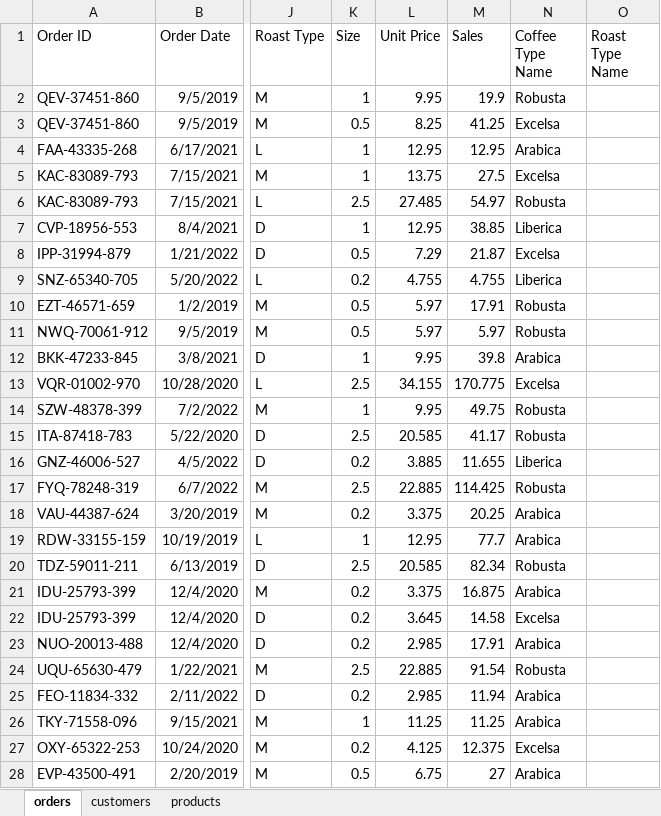
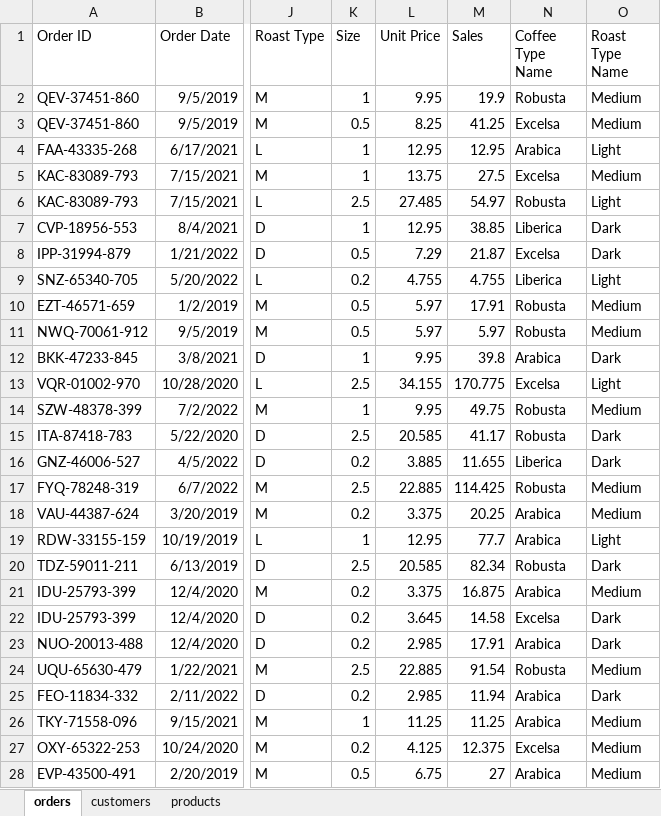
Before and after one commit to HerryTech/Excel-Analysis-Projects, an Excel workbook: Coffee_Sales/data/coffeeOrdersData.xlsx, sheet orders, drawn as a sheet; only a part is shown, gaps mark what is left out; values as stored, in another font and other column widths than the file's, no borders; the diff covers the shown part only; the diff names each change by its address in the sheet, - before the commit and + after, or states it on an @@ line.

Commit message:
Update

```diff
--- a/Coffee_Sales/data/coffeeOrdersData.xlsx (sheet orders)
+++ b/Coffee_Sales/data/coffeeOrdersData.xlsx (sheet orders)
-O2:O3 (Roast Type Name): (empty)
+O2:O3 (Roast Type Name): Medium
-O4 (Roast Type Name): (empty)
+O4 (Roast Type Name): Light
-O5 (Roast Type Name): (empty)
+O5 (Roast Type Name): Medium
-O6 (Roast Type Name): (empty)
+O6 (Roast Type Name): Light
-O7:O8 (Roast Type Name): (empty)
+O7:O8 (Roast Type Name): Dark
-O9 (Roast Type Name): (empty)
+O9 (Roast Type Name): Light
-O10:O11 (Roast Type Name): (empty)
+O10:O11 (Roast Type Name): Medium
-O12 (Roast Type Name): (empty)
+O12 (Roast Type Name): Dark
-O13 (Roast Type Name): (empty)
+O13 (Roast Type Name): Light
-O14 (Roast Type Name): (empty)
+O14 (Roast Type Name): Medium
-O15:O16 (Roast Type Name): (empty)
+O15:O16 (Roast Type Name): Dark
-O17:O18 (Roast Type Name): (empty)
+O17:O18 (Roast Type Name): Medium
-O19 (Roast Type Name): (empty)
+O19 (Roast Type Name): Light
-O20 (Roast Type Name): (empty)
+O20 (Roast Type Name): Dark
-O21 (Roast Type Name): (empty)
+O21 (Roast Type Name): Medium
-O22:O23 (Roast Type Name): (empty)
+O22:O23 (Roast Type Name): Dark
-O24 (Roast Type Name): (empty)
+O24 (Roast Type Name): Medium
-O25 (Roast Type Name): (empty)
+O25 (Roast Type Name): Dark
-O26:O28 (Roast Type Name): (empty)
+O26:O28 (Roast Type Name): Medium
```
Also changed, not shown: 973 edited cells elsewhere in this sheet.
